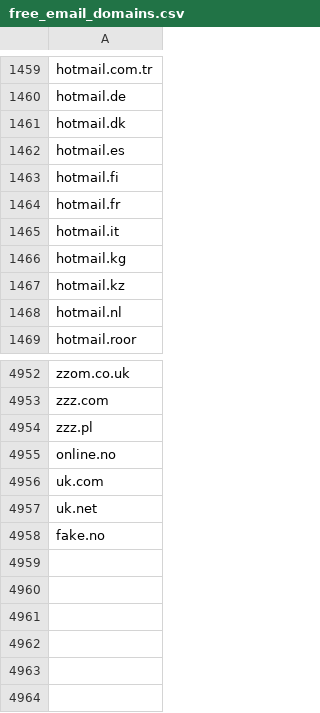
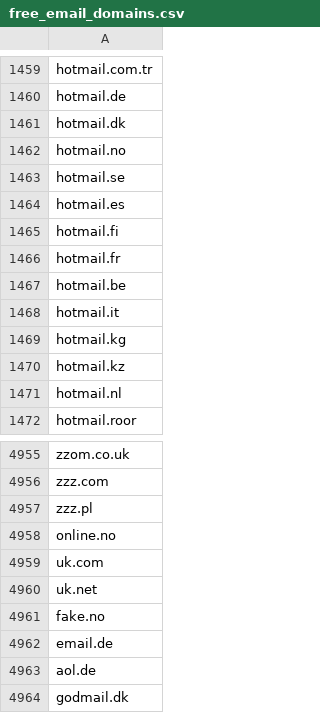
Before and after one commit to dreamdata-io/free-email-providers, a CSV file: free_email_domains.csv, drawn as a sheet; only a part is shown, gaps mark what is left out; the diff names each change by its address in the sheet, - before the commit and + after, or states it on an @@ line.

Commit message:
adding a few more hotmail domains and other random

```diff
--- a/free_email_domains.csv
+++ b/free_email_domains.csv
+row 1462: hotmail.no
+row 1463: hotmail.se
+row 1467: hotmail.be
+row 4962: email.de
+row 4963: aol.de
+row 4964: godmail.dk
```
